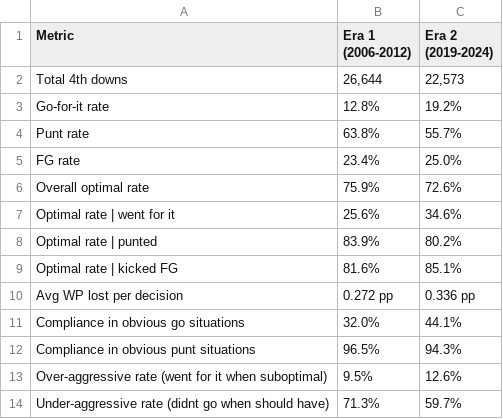
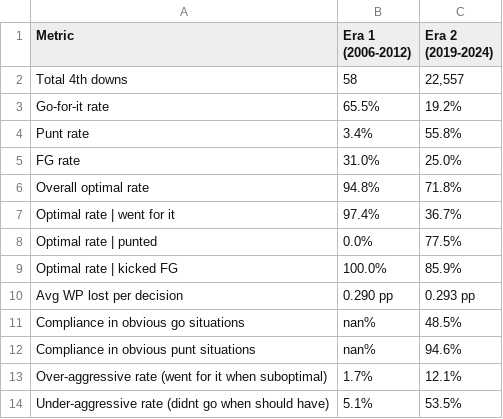
Before and after one commit to AndrewBai-Marketing/go-for-it, a CSV file: outputs/tables/era_comparison.csv, drawn as a sheet.

```diff
--- a/outputs/tables/era_comparison.csv
+++ b/outputs/tables/era_comparison.csv
@@ -1,14 +1,14 @@
 Metric,Era 1 (2006-2012),Era 2 (2019-2024)
-Total 4th downs,"26,644","22,573"
-Go-for-it rate,12.8%,19.2%
-Punt rate,63.8%,55.7%
-FG rate,23.4%,25.0%
-Overall optimal rate,75.9%,72.6%
-Optimal rate | went for it,25.6%,34.6%
-Optimal rate | punted,83.9%,80.2%
-Optimal rate | kicked FG,81.6%,85.1%
-Avg WP lost per decision,0.272 pp,0.336 pp
-Compliance in obvious go situations,32.0%,44.1%
-Compliance in obvious punt situations,96.5%,94.3%
-Over-aggressive rate (went for it when suboptimal),9.5%,12.6%
-Under-aggressive rate (didnt go when should have),71.3%,59.7%
+Total 4th downs,58,"22,557"
+Go-for-it rate,65.5%,19.2%
+Punt rate,3.4%,55.8%
+FG rate,31.0%,25.0%
+Overall optimal rate,94.8%,71.8%
+Optimal rate | went for it,97.4%,36.7%
+Optimal rate | punted,0.0%,77.5%
+Optimal rate | kicked FG,100.0%,85.9%
+Avg WP lost per decision,0.290 pp,0.293 pp
+Compliance in obvious go situations,nan%,48.5%
+Compliance in obvious punt situations,nan%,94.6%
+Over-aggressive rate (went for it when suboptimal),1.7%,12.1%
+Under-aggressive rate (didnt go when should have),5.1%,53.5%
```
Also changed, not shown: outputs/tables/egregious_mistakes.csv, outputs/tables/era_metrics_detailed.csv, 34 other files.
